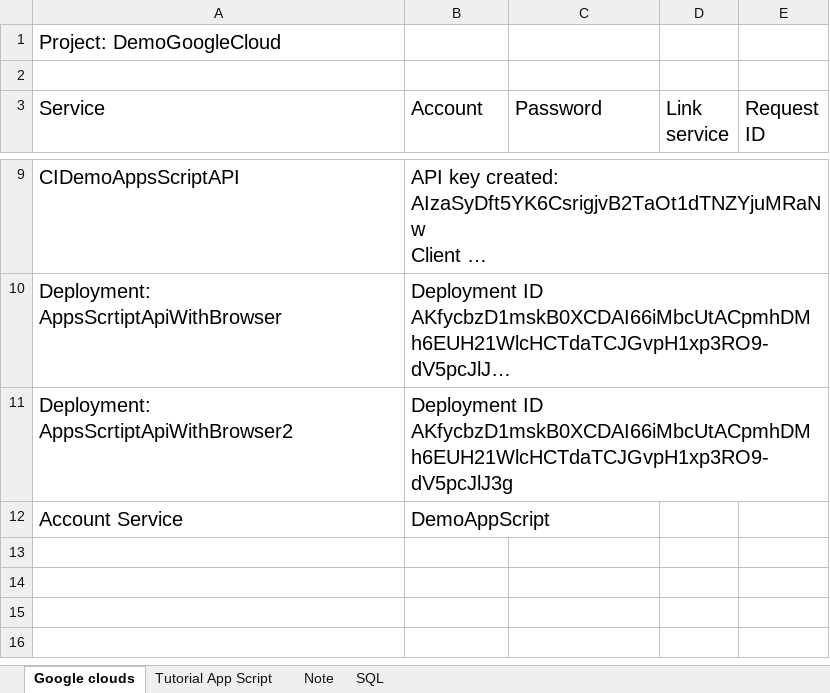
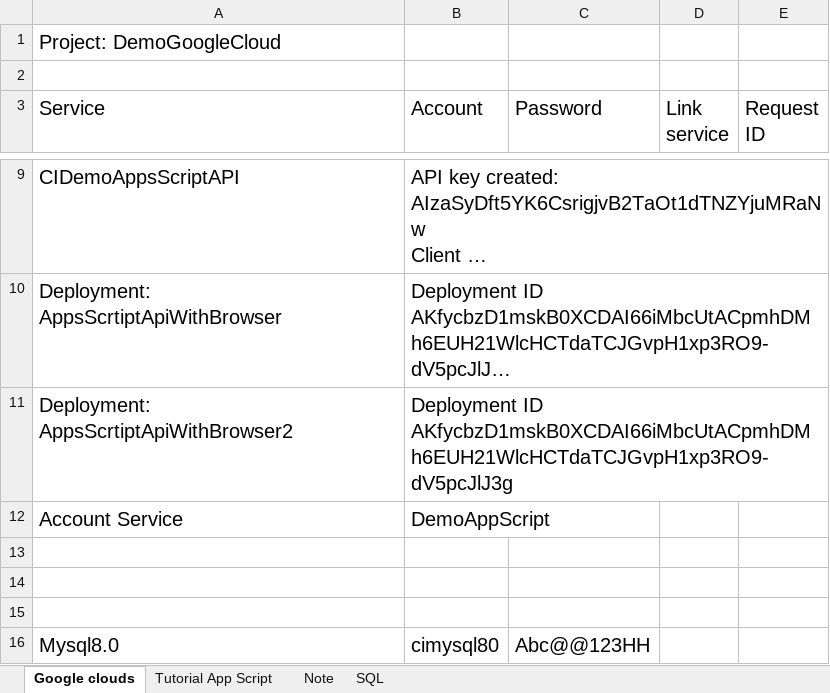
Before and after one commit to HungNgo96/CommonJS, an Excel workbook: Document/ServerClouds.xlsx, sheet Google clouds, drawn as a sheet; only a part is shown, gaps mark what is left out; long unchanged cells end in …; values as stored, in another font and other column widths than the file's, no borders; table styles not drawn; the diff names each change by its address in the sheet, - before the commit and + after, or states it on an @@ line.

```diff
--- a/Document/ServerClouds.xlsx (sheet Google clouds)
+++ b/Document/ServerClouds.xlsx (sheet Google clouds)
+row 13: (empty)
+row 14: (empty)
+row 15: (empty)
+row 16: Mysql8.0 | cimysql80 | Abc@@123HH
```
Also changed, not shown: Document/Account/Digitalocean.xlsx, 1 other file.
